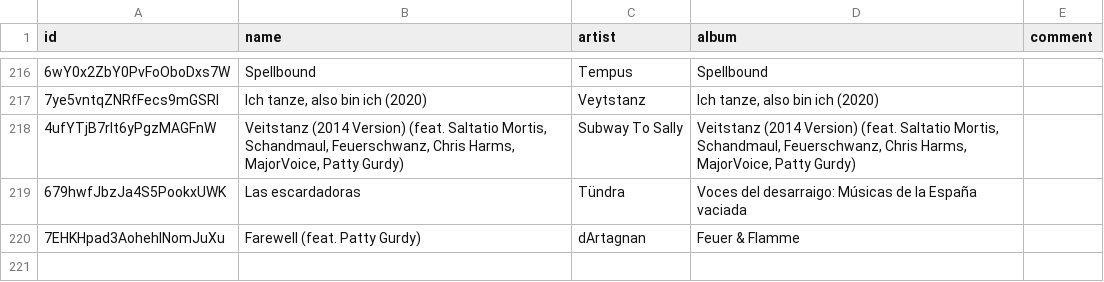
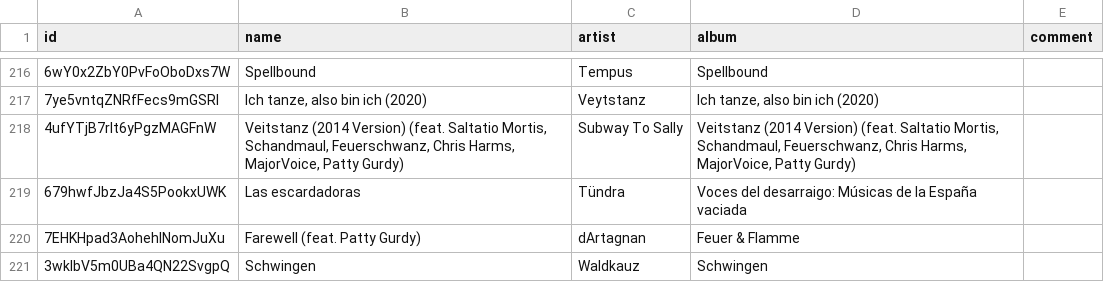
Before and after one commit to David-Lor/HurdyGurdy-Rock-Metal-Spotify-Playlist, a TSV file: playlist.tsv, drawn as a sheet; only a part is shown, gaps mark what is left out.

Commit message:
Update playlist from Spotify

```diff
--- a/playlist.tsv
+++ b/playlist.tsv
@@ -220 +220,2 @@ id	name	artist	album	comment
 7EHKHpad3AohehlNomJuXu	Farewell (feat. Patty Gurdy)	dArtagnan	Feuer & Flamme	
+3wkIbV5m0UBa4QN22SvgpQ	Schwingen	Waldkauz	Schwingen	
```
